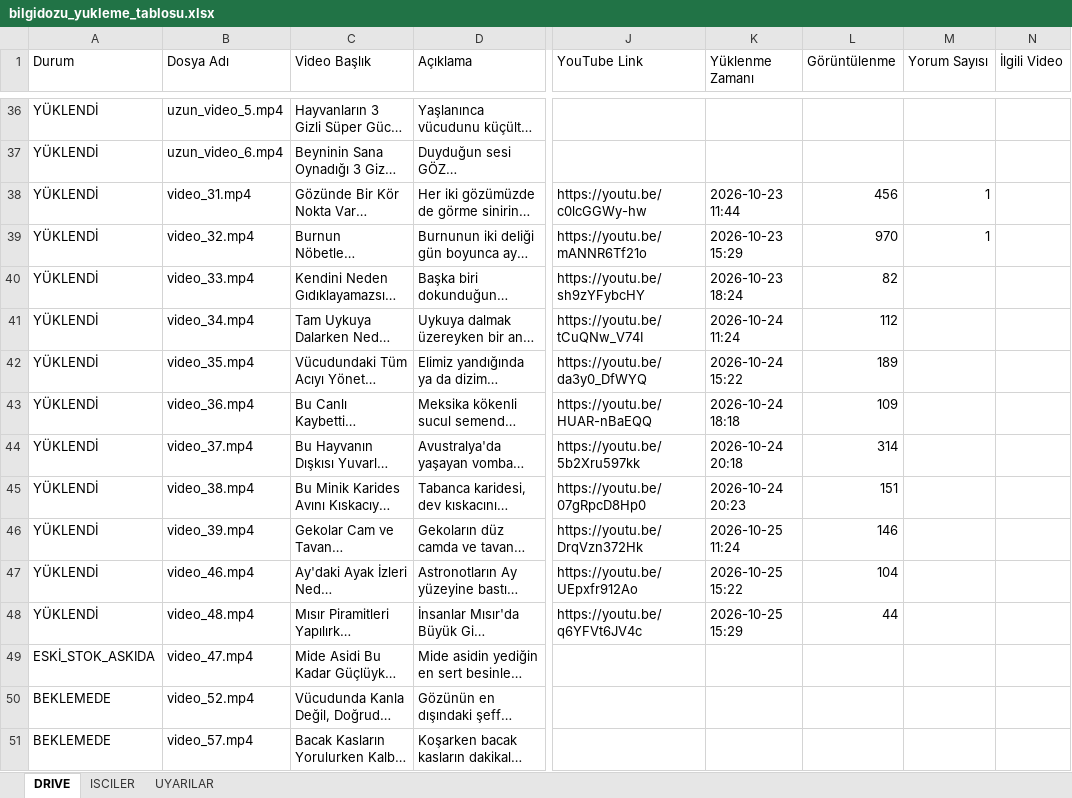
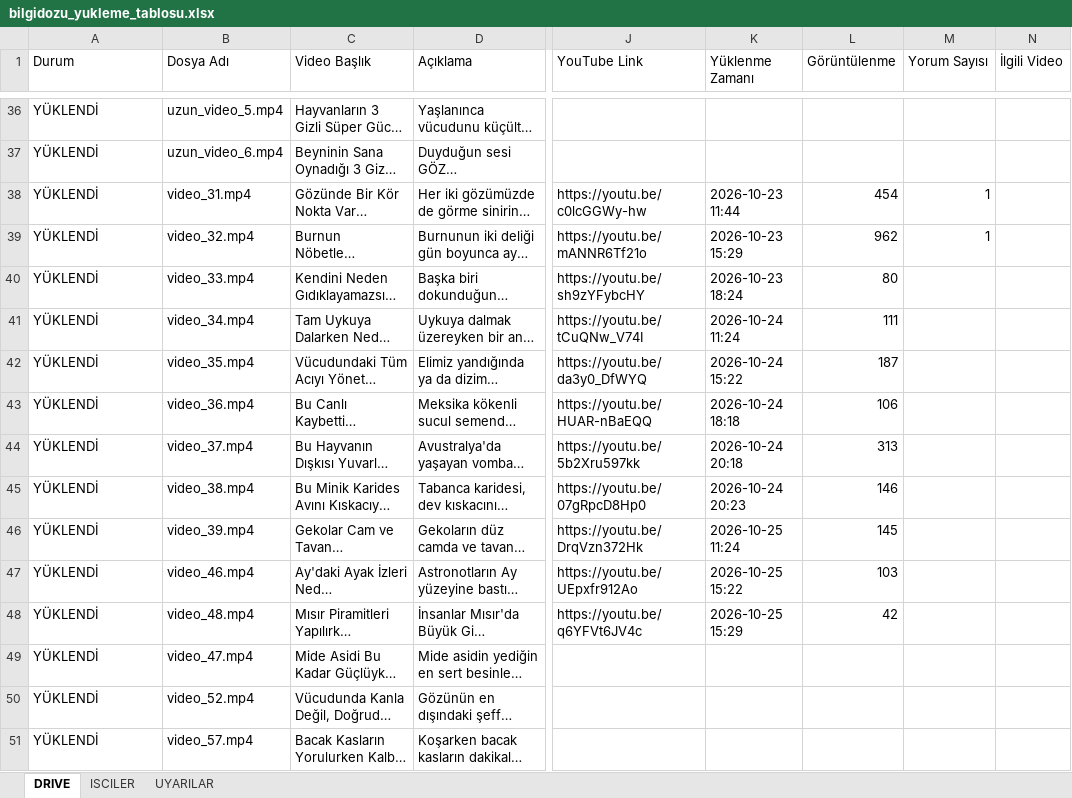
Before and after one commit to benngokhan/yt_auto_uploader, an Excel workbook: bilgidozu_yukleme_tablosu.xlsx, sheet DRIVE, drawn as a sheet; only a part is shown, gaps mark what is left out; long unchanged cells end in …; values as stored, in another font and other column widths than the file's, no cell formats; the diff covers the shown part only; the diff names each change by its address in the sheet, - before the commit and + after, or states it on an @@ line.

Commit message:
feat: YOUTUBE_OTOMASYON klasor yapisi, Cuma 12:30 uzun video, hazir kapak kurali ve bagimsiz isci durumlari

```diff
--- a/bilgidozu_yukleme_tablosu.xlsx (sheet DRIVE)
+++ b/bilgidozu_yukleme_tablosu.xlsx (sheet DRIVE)
-L38 (Görüntülenme): 456
+L38 (Görüntülenme): 454
-L39 (Görüntülenme): 970
+L39 (Görüntülenme): 962
-L40 (Görüntülenme): 82
+L40 (Görüntülenme): 80
-L41 (Görüntülenme): 112
+L41 (Görüntülenme): 111
-L42 (Görüntülenme): 189
+L42 (Görüntülenme): 187
-L43 (Görüntülenme): 109
+L43 (Görüntülenme): 106
-L44 (Görüntülenme): 314
+L44 (Görüntülenme): 313
-L45 (Görüntülenme): 151
+L45 (Görüntülenme): 146
-L46 (Görüntülenme): 146
+L46 (Görüntülenme): 145
-L47 (Görüntülenme): 104
+L47 (Görüntülenme): 103
-L48 (Görüntülenme): 44
+L48 (Görüntülenme): 42
-A49 (Durum): ESKİ_STOK_ASKIDA
+A49 (Durum): YÜKLENDİ
-A50:A51 (Durum): BEKLEMEDE
+A50:A51 (Durum): YÜKLENDİ
```
Also changed, not shown: 115 edited cells elsewhere in this sheet, sheet ISCILER, cell formats, 14 other files.
